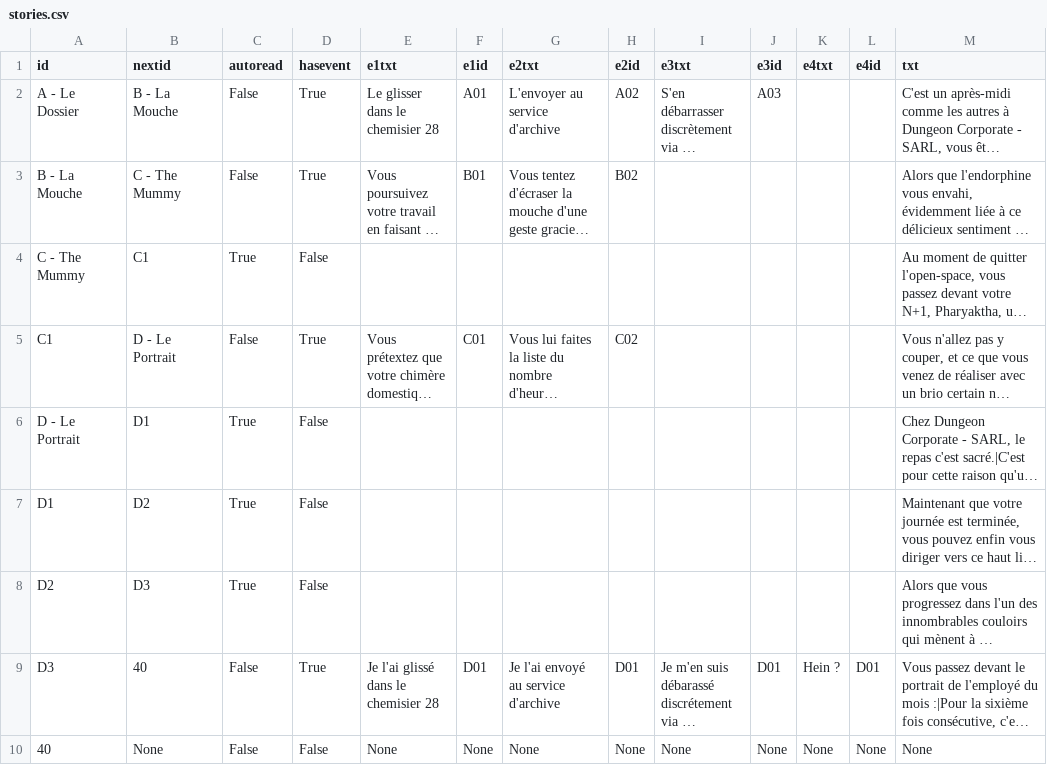
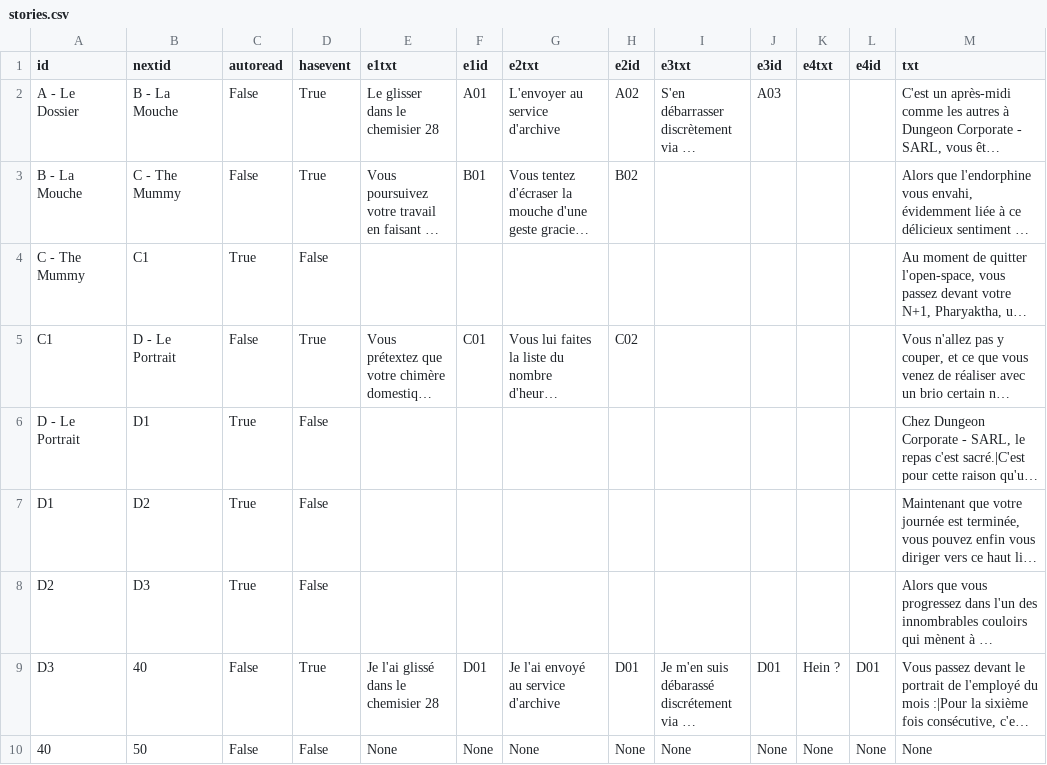
Before and after one commit to GMX42/projet_prog1, a CSV file: stories.csv, drawn as a sheet; long unchanged cells end in …; the diff names each change by its address in the sheet, - before the commit and + after, or states it on an @@ line.

Commit message:
Update stories.csv

```diff
--- a/stories.csv
+++ b/stories.csv
-B10 (nextid): None
+B10 (nextid): 50
```
